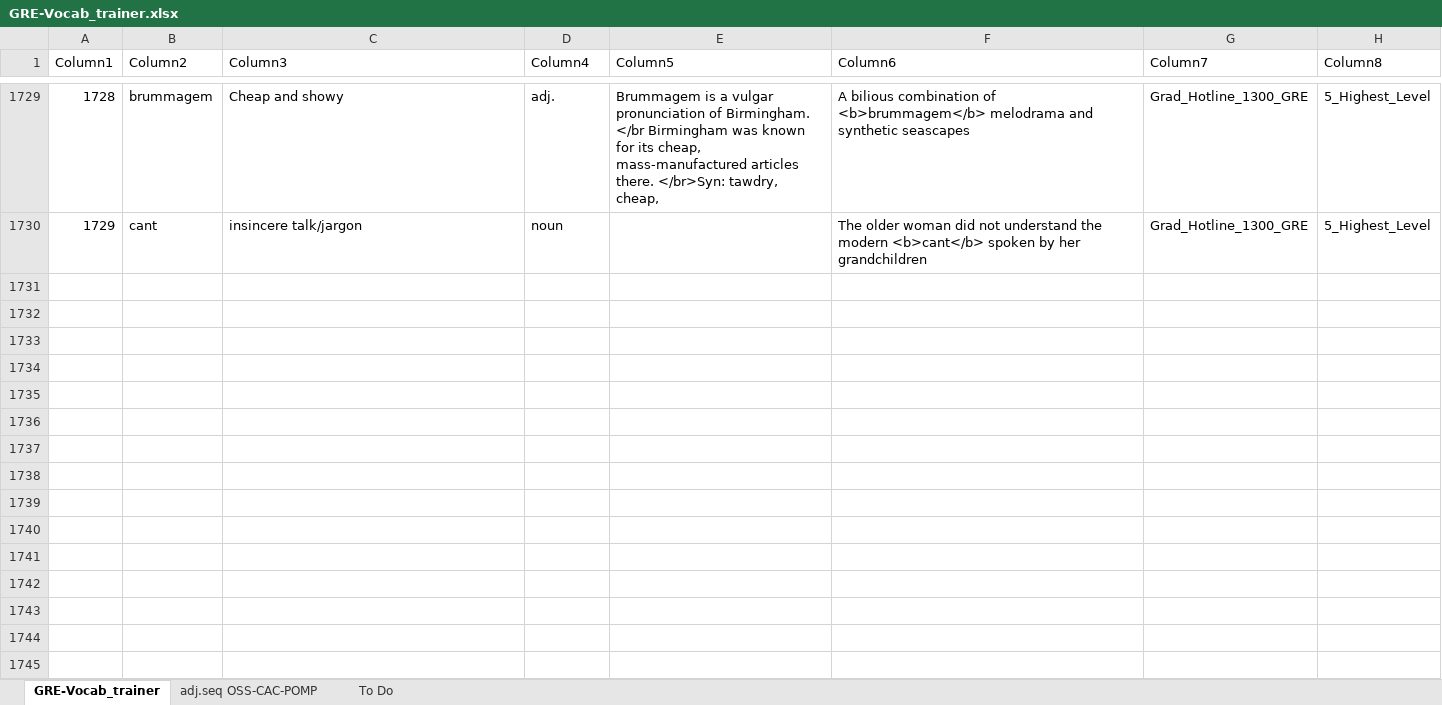
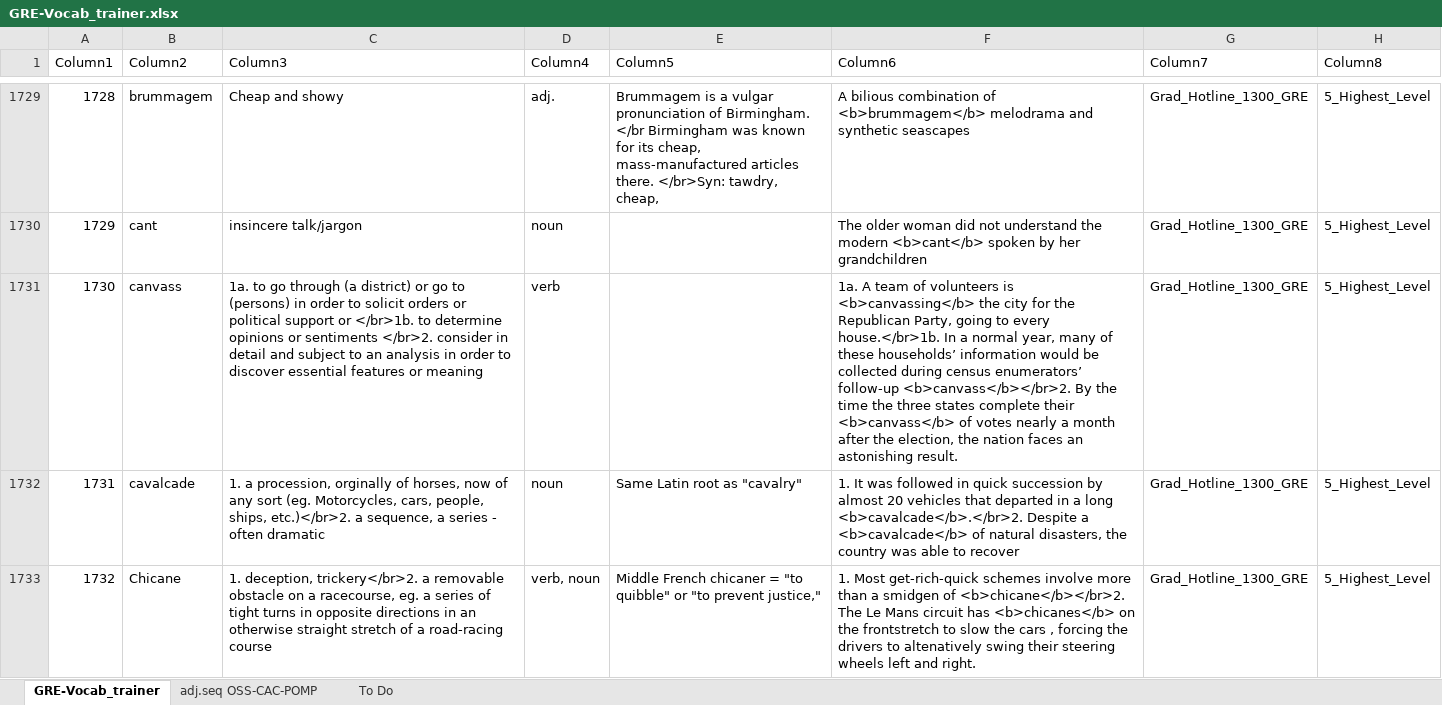
Before and after one commit to AlexBocken/GRE, an Excel workbook: GRE-Vocab_trainer.xlsx, sheet GRE-Vocab_trainer, drawn as a sheet; only a part is shown, gaps mark what is left out; values as stored, in another font and other column widths than the file's, no borders; conditional formats and table styles not drawn; the diff covers the shown part only; the diff names each change by its address in the sheet, - before the commit and + after, or states it on an @@ line.

```diff
--- a/GRE-Vocab_trainer.xlsx (sheet GRE-Vocab_trainer)
+++ b/GRE-Vocab_trainer.xlsx (sheet GRE-Vocab_trainer)
+row 1731: 1730 | canvass | 1a. to go through (a district) or go to (persons) in order to solicit orders or political support or </br>1b. to determine opinions or sentiments </br>2. consider in detail and subject to an analysis in order to discover essential features or meaning | verb |  | 1a. A team of volunteers is <b>canvassing</b> the city for the Republican Party, going to every house.</br>1b. In a normal year, many of these households’ information would be collected during census enumerators’ follow-up <b>canvass</b></br>2. By the time the three states complete their <b>canvass</b> of votes nearly a month after the election, the nation faces an astonishing result. | Grad_Hotline_1300_GRE | 5_Highest_Level
+row 1732: 1731 | cavalcade | 1. a procession, orginally of horses, now of any sort (eg. Motorcycles, cars, people, ships, etc.)</br>2. a sequence, a series - often dramatic | noun | Same Latin root as "cavalry" | 1. It was followed in quick succession by almost 20 vehicles that departed in a long <b>cavalcade</b>.</br>2. Despite a <b>cavalcade</b> of natural disasters, the country was able to recover | Grad_Hotline_1300_GRE | 5_Highest_Level
+row 1733: 1732 | Chicane | 1. deception, trickery</br>2. a removable obstacle on a racecourse, eg. a series of tight turns in opposite directions in an otherwise straight stretch of a road-racing course | verb, noun | Middle French chicaner = "to quibble" or "to prevent justice," | 1. Most get-rich-quick schemes involve more than a smidgen of <b>chicane</b></br>2. The Le Mans circuit has <b>chicanes</b> on the frontstretch to slow the cars , forcing the drivers to altenatively swing their steering wheels left and right. | Grad_Hotline_1300_GRE | 5_Highest_Level
```
Also changed, not shown: 8 added rows elsewhere in this sheet, 2 other files.
